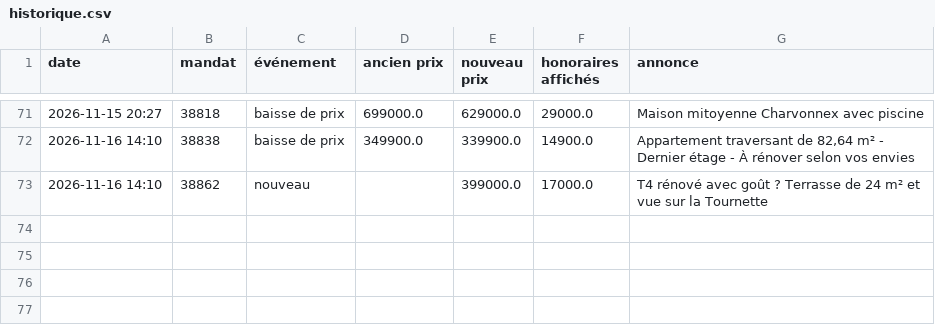
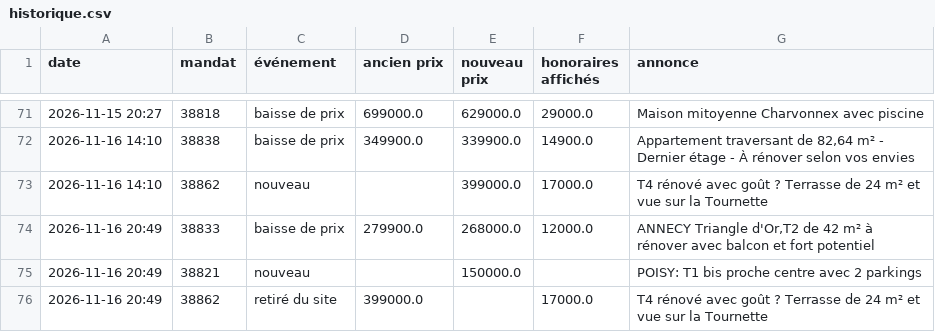
Before and after one commit to paulineberner74/veille-pascal-immo, a CSV file: data/historique.csv, drawn as a sheet; only a part is shown, gaps mark what is left out; the diff names each change by its address in the sheet, - before the commit and + after, or states it on an @@ line.

```diff
--- a/data/historique.csv
+++ b/data/historique.csv
+row 74: 2026-11-16 20:49 | 38833 | baisse de prix | 279900.0 | 268000.0 | 12000.0 | ANNECY Triangle d'Or,T2 de 42 m² à rénover avec balcon et fort potentiel
+row 75: 2026-11-16 20:49 | 38821 | nouveau |  | 150000.0 |  | POISY: T1 bis proche centre avec 2 parkings
+row 76: 2026-11-16 20:49 | 38862 | retiré du site | 399000.0 |  | 17000.0 | T4 rénové avec goût ? Terrasse de 24 m² et vue sur la Tournette
```
Also changed, not shown: data/annonces_en_ligne.csv, 1 other file.
